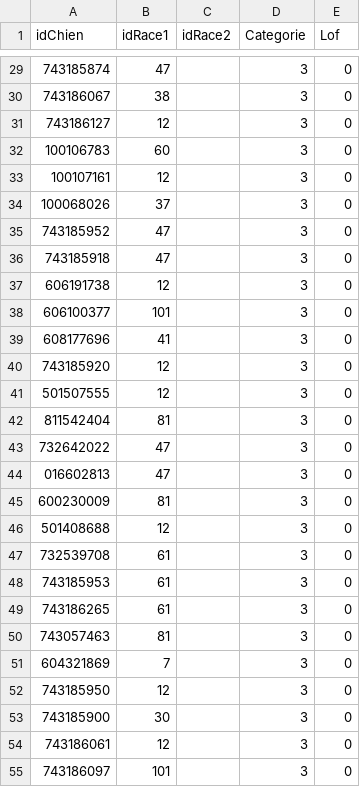
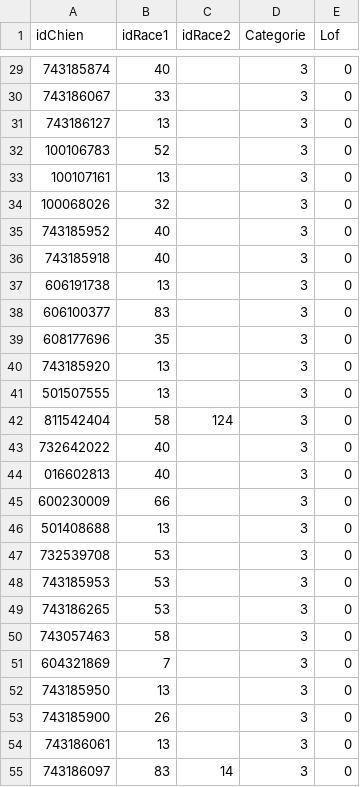
Before and after one commit to laurinemell/Projet-Kitie, a CSV file: DonneesKitie/etreRace.csv, drawn as a sheet; only a part is shown, gaps mark what is left out; the diff covers the shown part only.

Commit message:
modif etreRace.csv

```diff
--- a/DonneesKitie/etreRace.csv
+++ b/DonneesKitie/etreRace.csv
@@ -29,27 +29,27 @@ idChien;idRace1;idRace2;Categorie;Lof
-  743185874  ;47;;3;0
-  743186067  ;38;;3;0
-  743186127  ;12;;3;0
-  100106783  ;60;;3;0
-  100107161  ;12;;3;0
-  100068026  ;37;;3;0
-  743185952  ;47;;3;0
-  743185918  ;47;;3;0
-  606191738  ;12;;3;0
-  606100377  ;101;;3;0
-  608177696  ;41;;3;0
-  743185920  ;12;;3;0
-  501507555  ;12;;3;0
-  811542404  ;81;;3;0
-  732642022  ;47;;3;0
-  016602813  ;47;;3;0
-  600230009  ;81;;3;0
-  501408688  ;12;;3;0
-  732539708  ;61;;3;0
-  743185953  ;61;;3;0
-  743186265  ;61;;3;0
-  743057463  ;81;;3;0
+  743185874  ;40;;3;0
+  743186067  ;33;;3;0
+  743186127  ;13;;3;0
+  100106783  ;52;;3;0
+  100107161  ;13;;3;0
+  100068026  ;32;;3;0
+  743185952  ;40;;3;0
+  743185918  ;40;;3;0
+  606191738  ;13;;3;0
+  606100377  ;83;;3;0
+  608177696  ;35;;3;0
+  743185920  ;13;;3;0
+  501507555  ;13;;3;0
+  811542404  ;58;124;3;0
+  732642022  ;40;;3;0
+  016602813  ;40;;3;0
+  600230009  ;66;;3;0
+  501408688  ;13;;3;0
+  732539708  ;53;;3;0
+  743185953  ;53;;3;0
+  743186265  ;53;;3;0
+  743057463  ;58;;3;0
   604321869  ;7;;3;0
-  743185950  ;12;;3;0
-  743185900  ;30;;3;0
-  743186061  ;12;;3;0
-  743186097  ;101;;3;0
+  743185950  ;13;;3;0
+  743185900  ;26;;3;0
+  743186061  ;13;;3;0
+  743186097  ;83;14;3;0
```
Also changed, not shown: 106 edited cells elsewhere in this file.
